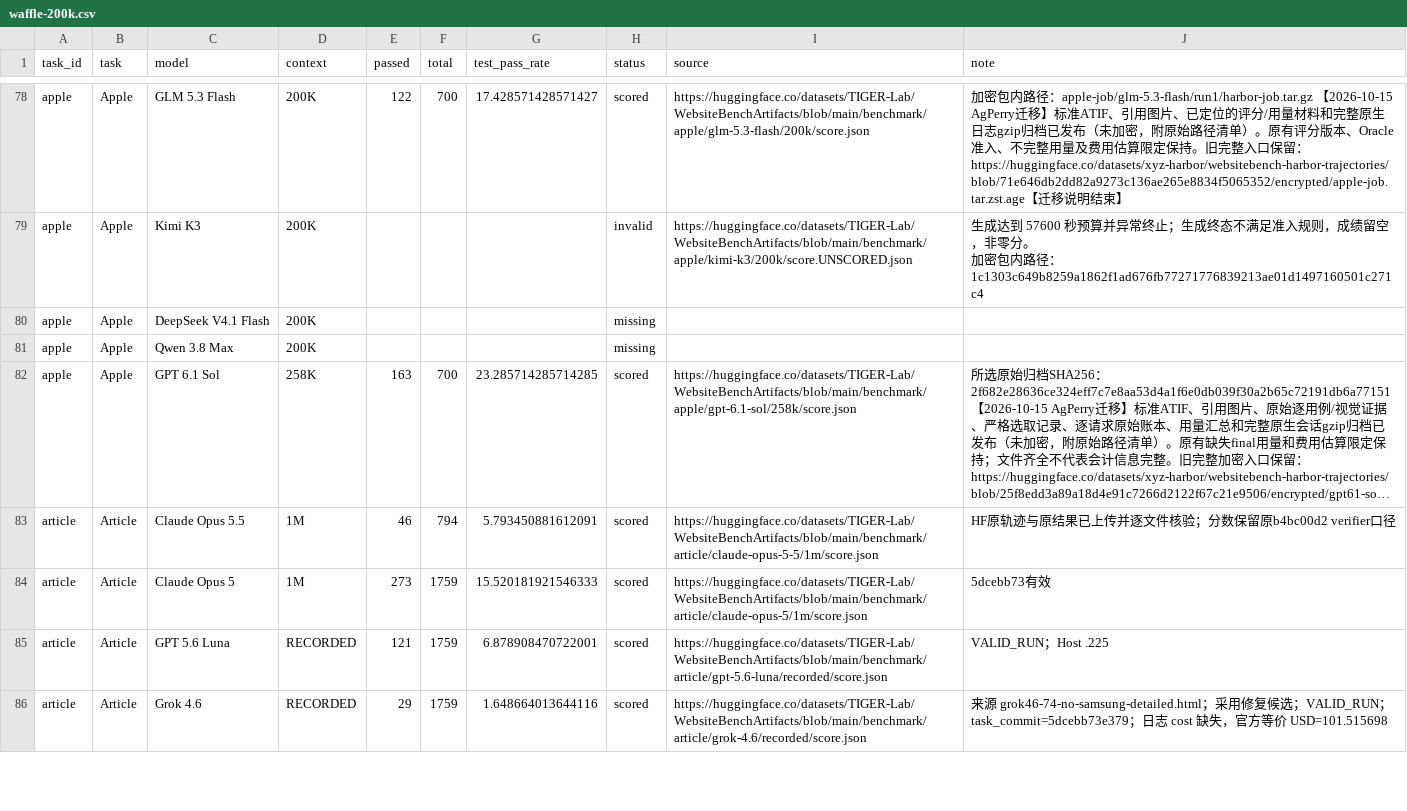
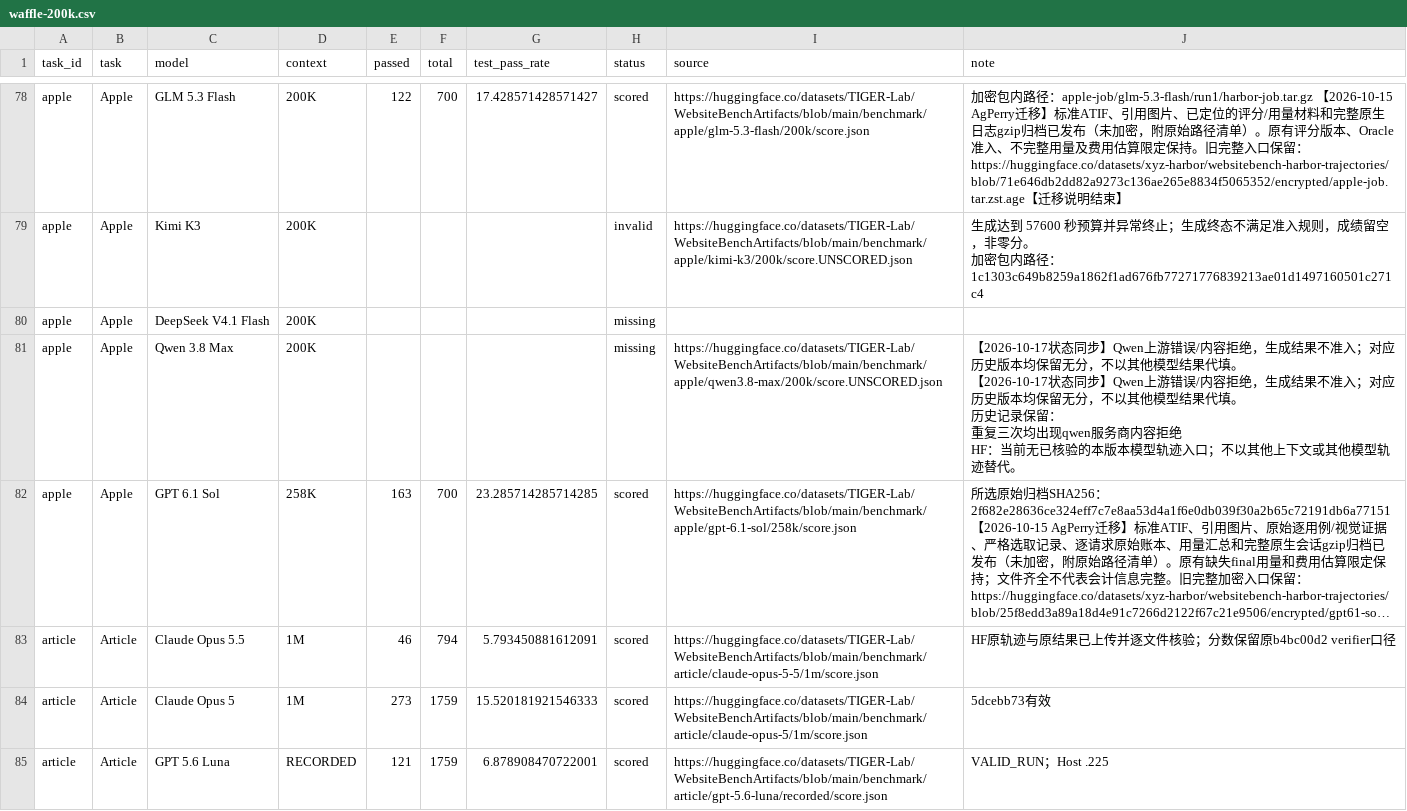
Before and after one commit to WebsiteBench/websitebench.github.io, a CSV file: data/waffle-200k.csv, drawn as a sheet; only a part is shown, gaps mark what is left out; the shorter side is filled out with more unchanged rows; long unchanged cells end in …; ↵ is a line break in a cell; the diff covers the shown part only; the diff names each change by its address in the sheet, - before the commit and + after, or states it on an @@ line.

Commit message:
Show reported Qwen 200K scores and sync explicit HF context views

```diff
--- a/data/waffle-200k.csv
+++ b/data/waffle-200k.csv
-I81 (source): (empty)
+I81 (source): https://huggingface.co/datasets/TIGER-Lab/WebsiteBenchArtifacts/blob/main/benchmark/apple/qwen3.8-max/200k/score.UNSCORED.json
-J81 (note): (empty)
+J81 (note): 【2026-10-17状态同步】Qwen上游错误/内容拒绝，生成结果不准入；对应历史版本均保留无分，不以其他模型结果代填。 ↵ 【2026-10-17状态同步】Qwen上游错误/内容拒绝，生成结果不准入；对应历史版本均保留无分，不以其他模型结果代填。 ↵ 历史记录保留： ↵ 重复三次均出现qwen服务商内容拒绝 ↵ HF：当前无已核验的本版本模型轨迹入口；不以其他上下文或其他模型轨迹替代。
```
Also changed, not shown: 2 edited cells elsewhere in this file, 15 other files.
